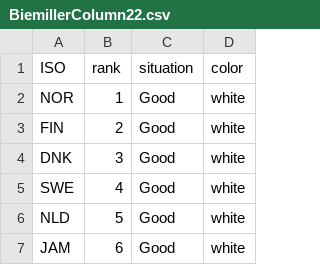
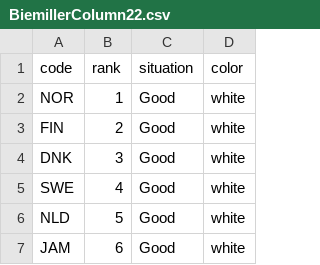
Before and after one commit to gcdean38/maneater, a CSV file: BiemillerColumn22.csv, drawn as a sheet; only a part is shown.

Commit message:
updates

```diff
--- a/BiemillerColumn22.csv
+++ b/BiemillerColumn22.csv
@@ -1,2 +1,2 @@
-ISO,rank,situation,color
+code,rank,situation,color
 NOR,1,Good,white
```
